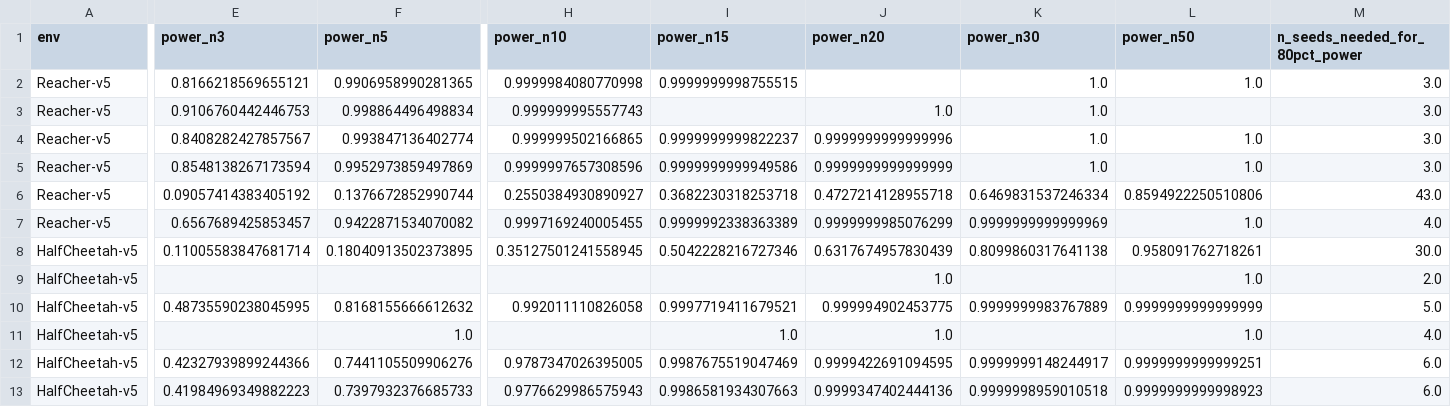
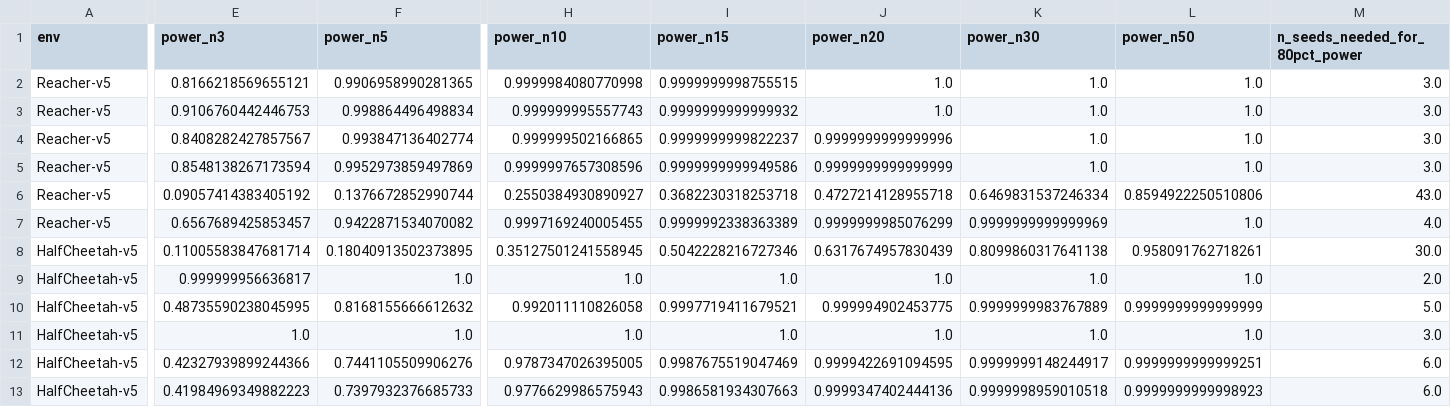
Before and after one commit to BenGreenberg07/rl-reproducibility-audit, a CSV file: results/PILOT_power_analysis.csv, drawn as a sheet; only a part is shown, gaps mark what is left out; the diff names each change by its address in the sheet, - before the commit and + after, or states it on an @@ line.

Commit message:
Address reviewer feedback: fix NaN power values, sharpen robotics-relevance framing
Responds to pasted external review feedback:

1. Table V had unexplained 'nan' entries for extremely large effect sizes (d=8.7-9.6)
   where statsmodels' noncentral-t power solver becomes numerically unstable. Rather
   than footnoting it away, fixed power_analysis.py with a cascading fallback: direct
   scipy noncentral-t computation, then Monte Carlo simulation (200k draws) as a last
   resort. Every cell in Table V now shows a real, computed number (all resolve to
   ~1.0, correctly, since these are enormous effect sizes).

2. Scope-fit concern (this is really a stats/methodology paper wearing robot-task
   clothing, not a robotics contribution): added a new opening paragraph making the
   robotics-specific stakes explicit -- simulated seeds are ~free, real-robot trials
   are expensive/scarce, and this problem compounds downstream through sim-to-real
   pipelines. Added 3 verified citations (Mahmood et al. 2018 CoRL on real-robot RL
   benchmarking, Dulac-Arnold et al. 2021 on real-world RL sample scarcity, Zhao et
   al. 2020 sim-to-real survey) plus a new Related Work paragraph connecting them
   directly to this paper's contribution. This also addresses the 'Related Work is
   thin' point (3 papers -> 6).

3. Added a compute disclosure (single CPU-only consumer machine, no GPU, 160 runs)
   addressing the 'no discussion of compute resources' point.

Verified page count stayed at exactly 6 pages (RA-L's free limit) despite all
additions -- no page-charge risk introduced. Re-synced main_anon.tex with all
changes and re-verified zero identity leaks.

```diff
--- a/results/PILOT_power_analysis.csv
+++ b/results/PILOT_power_analysis.csv
-J2 (power_n20): (empty)
+J2 (power_n20): 1.0
-I3 (power_n15): (empty)
+I3 (power_n15): 0.9999999999999932
-L3 (power_n50): (empty)
+L3 (power_n50): 1.0
-E9 (power_n3): (empty)
+E9 (power_n3): 0.999999956636817
-F9 (power_n5): (empty)
+F9 (power_n5): 1.0
-H9 (power_n10): (empty)
+H9 (power_n10): 1.0
-I9 (power_n15): (empty)
+I9 (power_n15): 1.0
-K9 (power_n30): (empty)
+K9 (power_n30): 1.0
-E11 (power_n3): (empty)
+E11 (power_n3): 1.0
-H11 (power_n10): (empty)
+H11 (power_n10): 1.0
-K11 (power_n30): (empty)
+K11 (power_n30): 1.0
-M11 (n_seeds_needed_for_80pct_power): 4.0
+M11 (n_seeds_needed_for_80pct_power): 3.0
```
Also changed, not shown: 7 other files.
